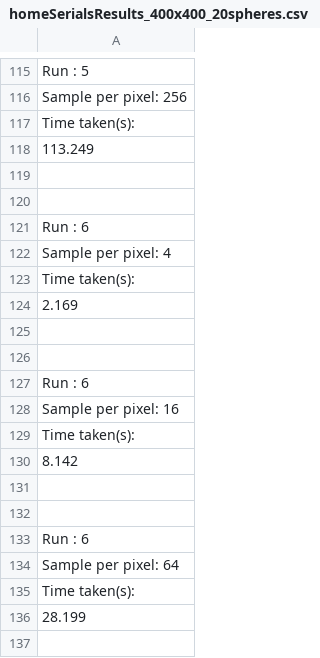
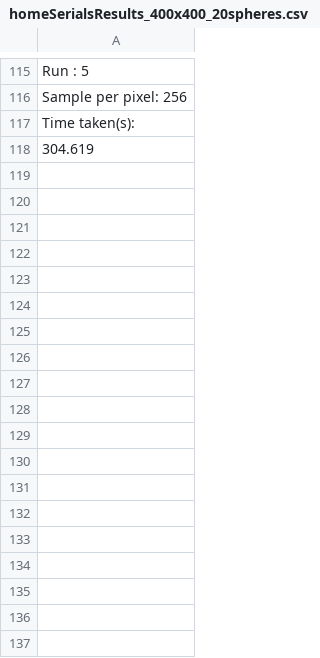
Before and after one commit to 40182166/CPS-Coursework, a CSV file: Coursework/homeSerialsResults_400x400_20spheres.csv, drawn as a sheet; only a part is shown, gaps mark what is left out; the diff covers the shown part only.

Commit message:
home result

```diff
--- a/Coursework/homeSerialsResults_400x400_20spheres.csv
+++ b/Coursework/homeSerialsResults_400x400_20spheres.csv
@@ -117,21 +117,2 @@ Sample per pixel: 256
 Time taken(s):
-113.249
-
-
-Run : 6
-Sample per pixel: 4
-Time taken(s):
-2.169
-
-
-Run : 6
-Sample per pixel: 16
-Time taken(s):
-8.142
-
-
-Run : 6
-Sample per pixel: 64
-Time taken(s):
-28.199
-
+304.619
```
Also changed, not shown: 101 removed rows and 19 edited cells elsewhere in this file.
